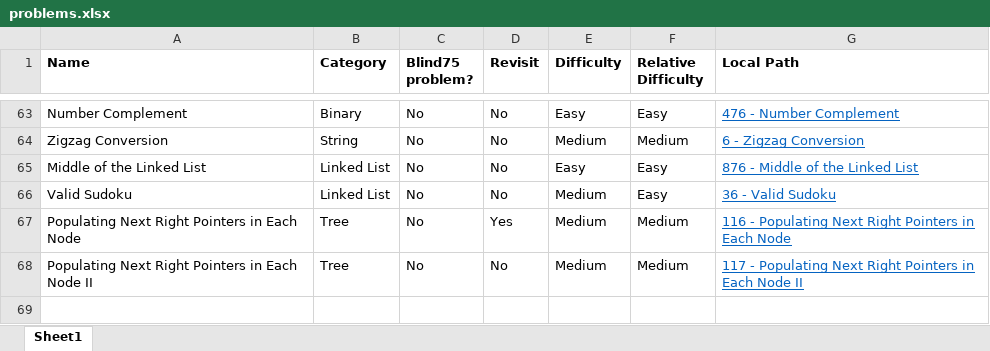
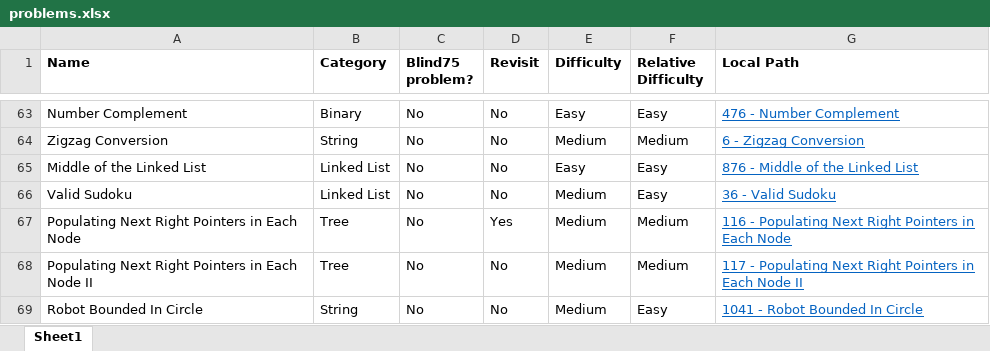
Before and after one commit to mattdangelo/programming-practice, an Excel workbook: LeetCode/problems.xlsx, sheet Sheet1, drawn as a sheet; only a part is shown, gaps mark what is left out; values as stored, in another font and other column widths than the file's, no borders; conditional formats not drawn; the diff names each change by its address in the sheet, - before the commit and + after, or states it on an @@ line.

Commit message:
Add Robot Bounded In Circle

```diff
--- a/LeetCode/problems.xlsx (sheet Sheet1)
+++ b/LeetCode/problems.xlsx (sheet Sheet1)
+row 69: Robot Bounded In Circle | String | No | No | Medium | Easy | 1041 - Robot Bounded In Circle
```
Also changed, not shown: 3 other files.
